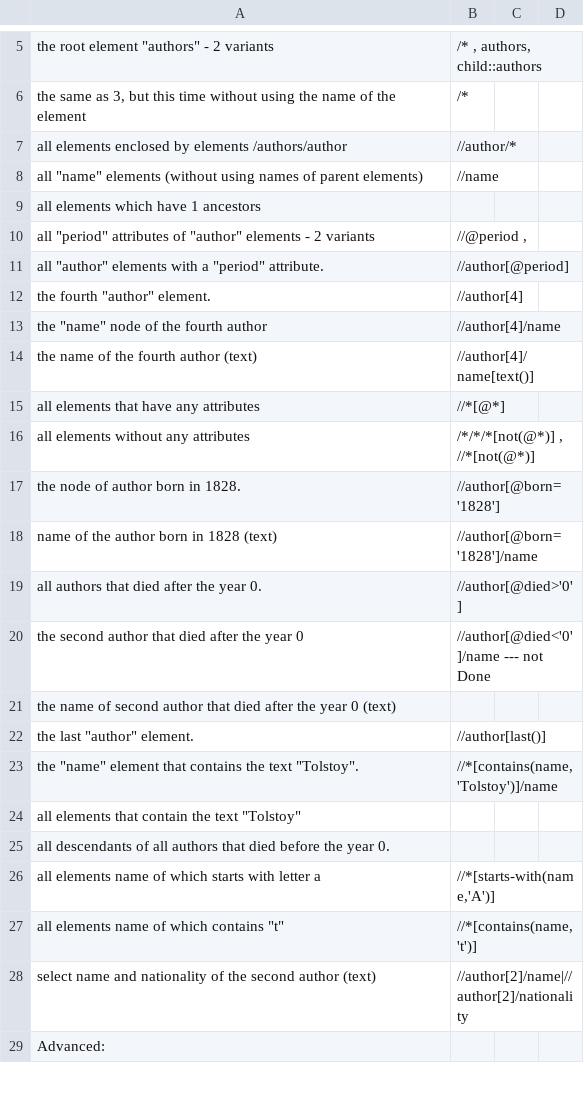
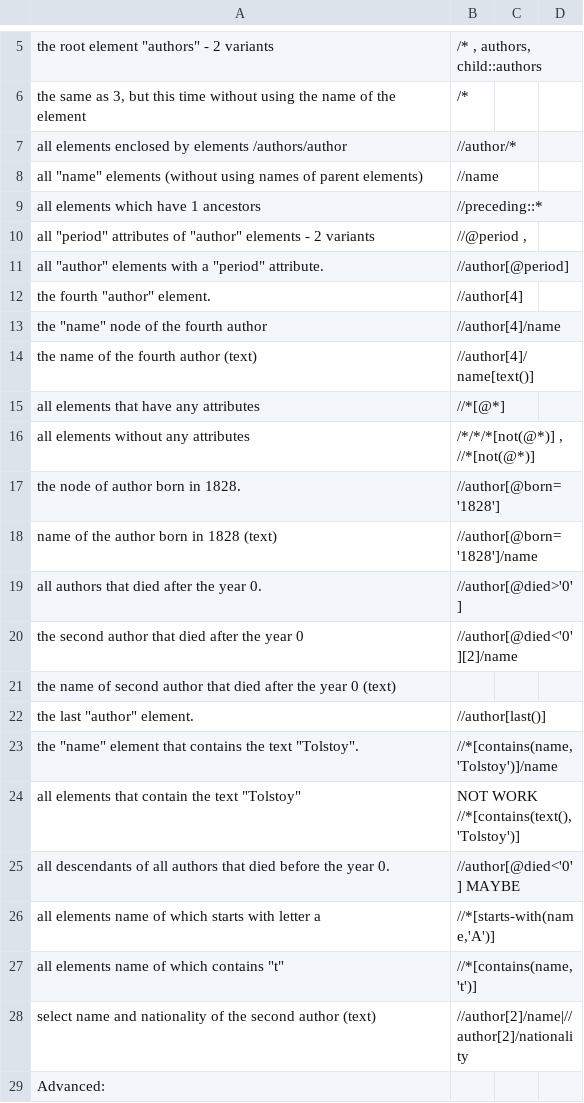
Before and after one commit to bettykatya/octonion_lessons, a CSV file: alena_automation/XPathExercises - Alena2.csv, drawn as a sheet; only a part is shown, gaps mark what is left out.

Commit message:
task-2-am-xPath:  do all elements which have 1 ancestors, the second author that died after the year 0 , all descendants of all authors that died before the year 0.

```diff
--- a/alena_automation/XPathExercises - Alena2.csv
+++ b/alena_automation/XPathExercises - Alena2.csv
@@ -8,3 +8,3 @@ all elements enclosed by elements  /authors/author,//author/*,,
 "all ""name"" elements (without using names of parent elements) ",//name,,
-all elements which have 1 ancestors,,,
+all elements which have 1 ancestors,//preceding::*   ,,
 "all ""period"" attributes of ""author"" elements - 2 variants","//@period , ",,
@@ -19,3 +19,3 @@ name of the author born in 1828 (text),//author[@born='1828']/name,,
 all authors that died after the year 0. ,//author[@died>'0'],,
-the second author that died after the year 0 ,//author[@died<'0']/name  --- not Done,,
+the second author that died after the year 0 ,//author[@died<'0'][2]/name ,,
 the name of second author that died after the year 0 (text),,,
@@ -23,4 +23,4 @@ the name of second author that died after the year 0 (text),,,
 "the ""name"" element that contains the text ""Tolstoy"". ","//*[contains(name,'Tolstoy')]/name",,
-"all elements that contain the text ""Tolstoy""",,,
-all descendants of all authors that died before the year 0. ,,,
+"all elements that contain the text ""Tolstoy""","NOT WORK   //*[contains(text(),'Tolstoy')]",,
+all descendants of all authors that died before the year 0. ,//author[@died<'0']  MAYBE,,
 all elements name of which starts with letter a,"//*[starts-with(name,'A')]",,
```
